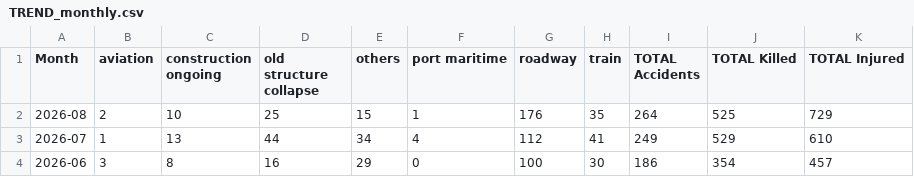
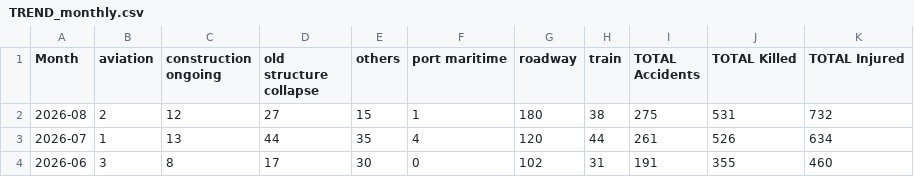
Before and after one commit to kbhattacharjeemsit-cloud/Accident-Monitor, a CSV file: TREND_monthly.csv, drawn as a sheet.

```diff
--- a/TREND_monthly.csv
+++ b/TREND_monthly.csv
@@ -1,4 +1,4 @@
 Month,aviation,construction ongoing,old structure collapse,others,port maritime,roadway,train,TOTAL Accidents,TOTAL Killed,TOTAL Injured
-2026-08,2,10,25,15,1,176,35,264,525,729
-2026-07,1,13,44,34,4,112,41,249,529,610
-2026-06,3,8,16,29,0,100,30,186,354,457
+2026-08,2,12,27,15,1,180,38,275,531,732
+2026-07,1,13,44,35,4,120,44,261,526,634
+2026-06,3,8,17,30,0,102,31,191,355,460
```
Also changed, not shown: SUMMARY_all.csv, SUMMARY_confirmed.csv, 2 other files.
